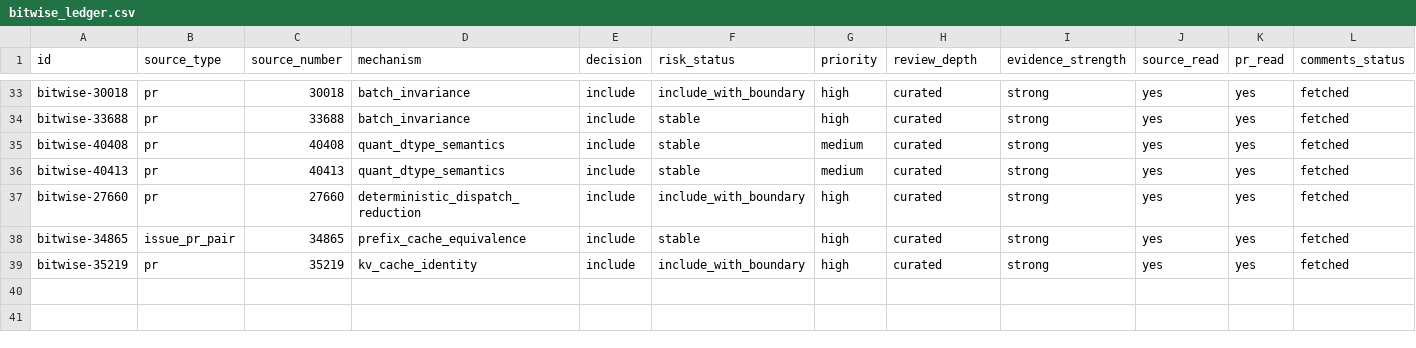
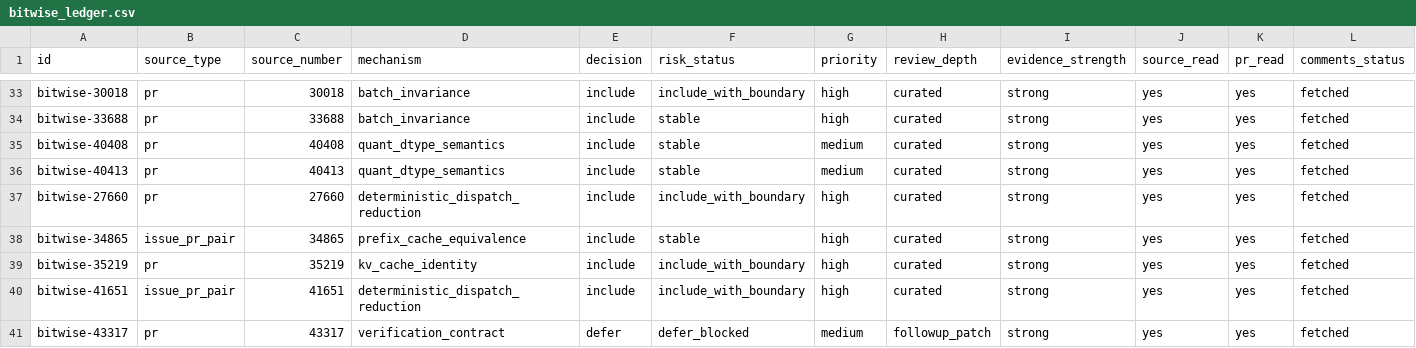
Before and after one commit to wwhhorizon/VllmWiki, a CSV file: candidates/bitwise_ledger.csv, drawn as a sheet; only a part is shown, gaps mark what is left out; rows hold the shown columns only; the diff names each change by its address in the sheet, - before the commit and + after, or states it on an @@ line.

Commit message:
Curate attention metadata and test soundness

```diff
--- a/candidates/bitwise_ledger.csv
+++ b/candidates/bitwise_ledger.csv
+row 40: bitwise-41651 | issue_pr_pair | 41651 | deterministic_dispatch_reduction | include | include_with_boundary | high | curated | strong | yes | yes | fetched
+row 41: bitwise-43317 | pr | 43317 | verification_contract | defer | defer_blocked | medium | followup_patch | strong | yes | yes | fetched
```
Also changed, not shown: 5 other files.
